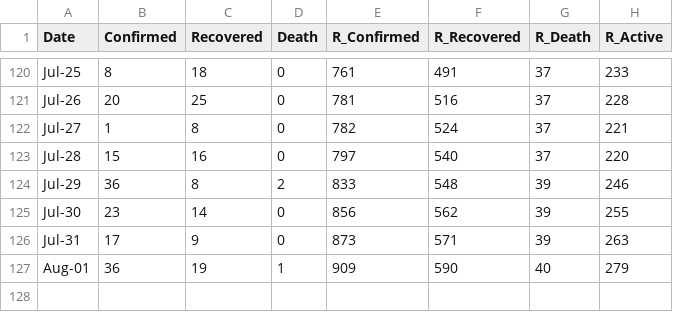
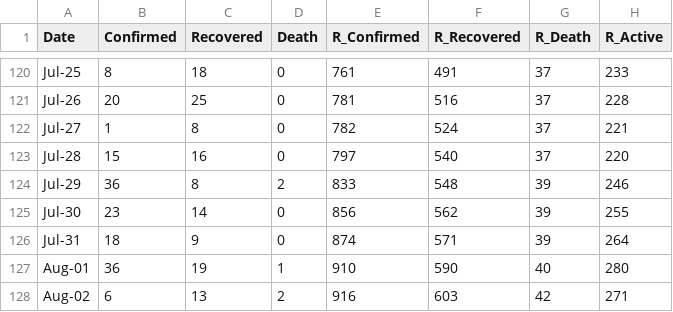
Before and after one commit to djmacao/Covid-19, a CSV file: Covid_Davao_Data/covid_dohdr_daily.csv, drawn as a sheet; only a part is shown, gaps mark what is left out.

```diff
--- a/Covid_Davao_Data/covid_dohdr_daily.csv
+++ b/Covid_Davao_Data/covid_dohdr_daily.csv
@@ -125,3 +125,4 @@ Jul-29,36,8,2,833,548,39,246
 Jul-30,23,14,0,856,562,39,255
-Jul-31,17,9,0,873,571,39,263
-Aug-01,36,19,1,909,590,40,279
+Jul-31,18,9,0,874,571,39,264
+Aug-01,36,19,1,910,590,40,280
+Aug-02,6,13,2,916,603,42,271
```
Also changed, not shown: Covid_Davao_Data/Covid - Davao Region - DOH Davao Region.csv, Covid_Davao_Data/covid_dohdr_locations.csv, 2 other files.
